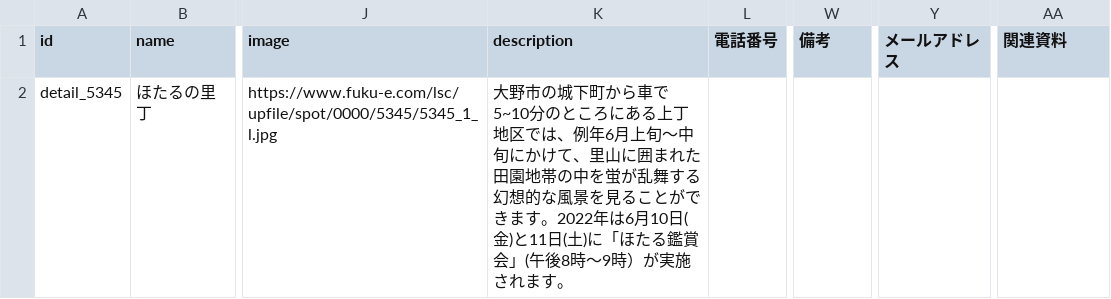
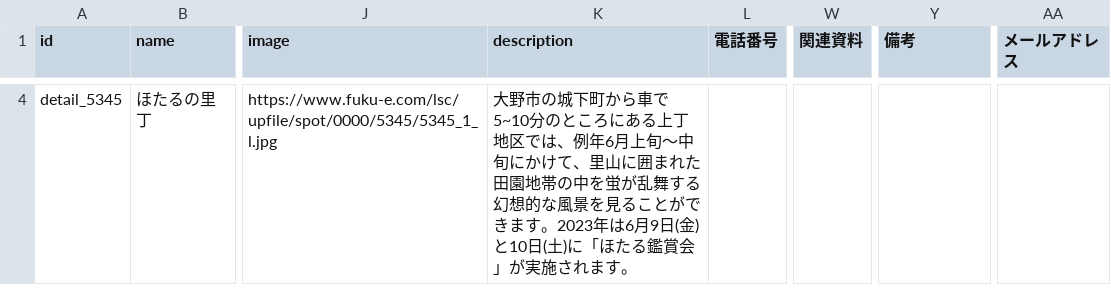
Before and after one commit to code4fukui/fukui-spot, a CSV file: fuku-e-spot-err.csv, drawn as a sheet; only a part is shown, gaps mark what is left out; addresses are those after the commit; the diff covers the shown part only; the diff names each change by its address in the sheet, - before the commit and + after, or states it on an @@ line.

Commit message:
update data

```diff
--- a/fuku-e-spot-err.csv
+++ b/fuku-e-spot-err.csv
-W1: 備考
+W1: 関連資料
-Y1: メールアドレス
+Y1: 備考
-AA1: 関連資料
+AA1: メールアドレス
-K4 (description): …きます。2022年は6月10日(金)と11日(土)に「ほたる鑑賞会」(午後8時〜9時）が実施さ…
+K4 (description): …きます。2023年は6月9日(金)と10日(土)に「ほたる鑑賞会」が実施さ…
```
Also changed, not shown: 3 added rows elsewhere in this file, fuku-e-spot.csv, 1 other file.
